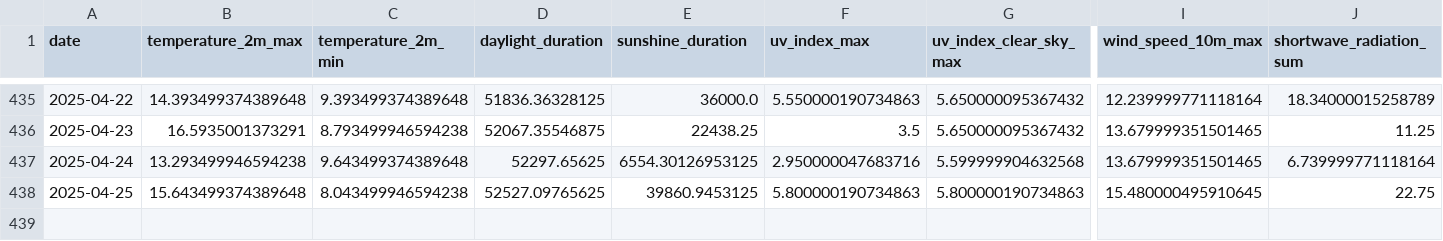
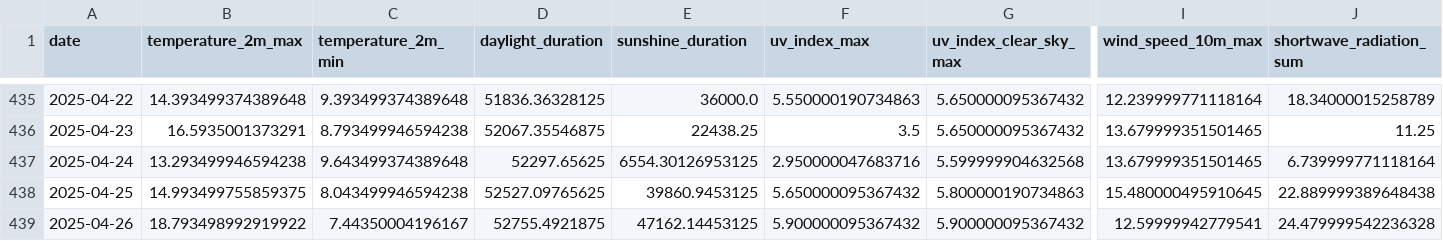
Before and after one commit to koaning/solah, a CSV file: data/history.csv, drawn as a sheet; only a part is shown, gaps mark what is left out; rows hold the shown columns only; the diff names each change by its address in the sheet, - before the commit and + after, or states it on an @@ line.

```diff
--- a/data/history.csv
+++ b/data/history.csv
-B438 (temperature_2m_max): 15.643499374389648
+B438 (temperature_2m_max): 14.993499755859375
-F438 (uv_index_max): 5.800000190734863
+F438 (uv_index_max): 5.650000095367432
-J438 (shortwave_radiation_sum): 22.75
+J438 (shortwave_radiation_sum): 22.889999389648438
+row 439: 2025-04-26 | 18.793498992919922 | 7.44350004196167 | 52755.4921875 | 47162.14453125 | 5.900000095367432 | 5.900000095367432 | 12.59999942779541 | 24.479999542236328
```
